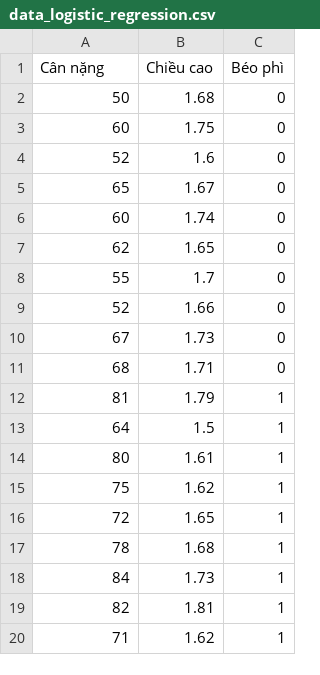
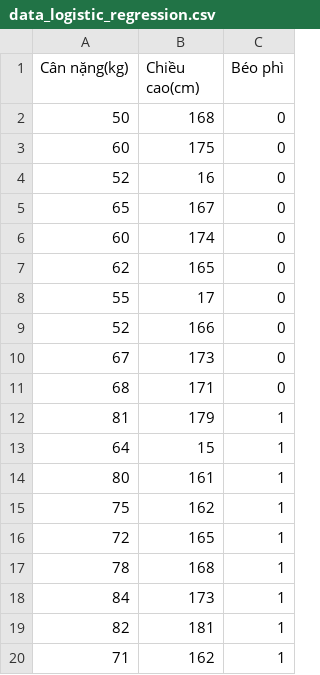
Before and after one commit to roro1230/stunning-guide, a CSV file: data_logistic_regression.csv, drawn as a sheet.

Commit message:
Update data_logistic_regression.csv

```diff
--- a/data_logistic_regression.csv
+++ b/data_logistic_regression.csv
@@ -1,20 +1,20 @@
-Cân nặng,Chiều cao,Béo phì
-50,1.68,0
-60,1.75,0
-52,1.6,0
-65,1.67,0
-60,1.74,0
-62,1.65,0
-55,1.7,0
-52,1.66,0
-67,1.73,0
-68,1.71,0
-81,1.79,1
-64,1.5,1
-80,1.61,1
-75,1.62,1
-72,1.65,1
-78,1.68,1
-84,1.73,1
-82,1.81,1
-71,1.62,1
+Cân nặng(kg),Chiều cao(cm),Béo phì
+50,168,0
+60,175,0
+52,16,0
+65,167,0
+60,174,0
+62,165,0
+55,17,0
+52,166,0
+67,173,0
+68,171,0
+81,179,1
+64,15,1
+80,161,1
+75,162,1
+72,165,1
+78,168,1
+84,173,1
+82,181,1
+71,162,1
```
